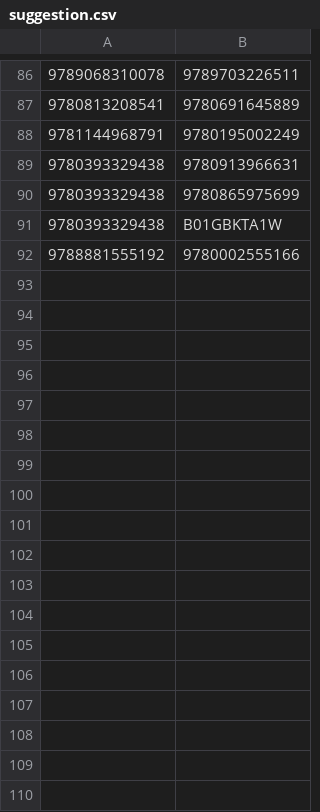
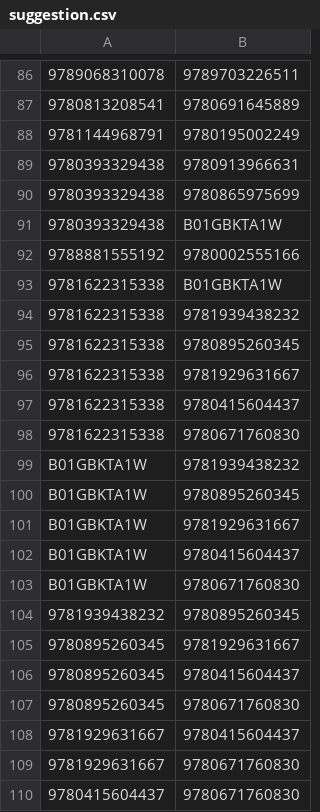
Before and after one commit to xunilrj/xunilrj.github.io, a CSV file: livrosdb/suggestion.csv, drawn as a sheet; only a part is shown, gaps mark what is left out; the diff names each change by its address in the sheet, - before the commit and + after, or states it on an @@ line.

```diff
--- a/livrosdb/suggestion.csv
+++ b/livrosdb/suggestion.csv
+row 93: 9781622315338 | B01GBKTA1W
+row 94: 9781622315338 | 9781939438232
+row 95: 9781622315338 | 9780895260345
+row 96: 9781622315338 | 9781929631667
+row 97: 9781622315338 | 9780415604437
+row 98: 9781622315338 | 9780671760830
+row 99: B01GBKTA1W | 9781939438232
+row 100: B01GBKTA1W | 9780895260345
+row 101: B01GBKTA1W | 9781929631667
+row 102: B01GBKTA1W | 9780415604437
+row 103: B01GBKTA1W | 9780671760830
+row 104: 9781939438232 | 9780895260345
+row 105: 9780895260345 | 9781929631667
+row 106: 9780895260345 | 9780415604437
+row 107: 9780895260345 | 9780671760830
+row 108: 9781929631667 | 9780415604437
+row 109: 9781929631667 | 9780671760830
+row 110: 9780415604437 | 9780671760830
```
Also changed, not shown: livrosdb/books.csv, livrosdb/livros2.csv, 13 other files.
